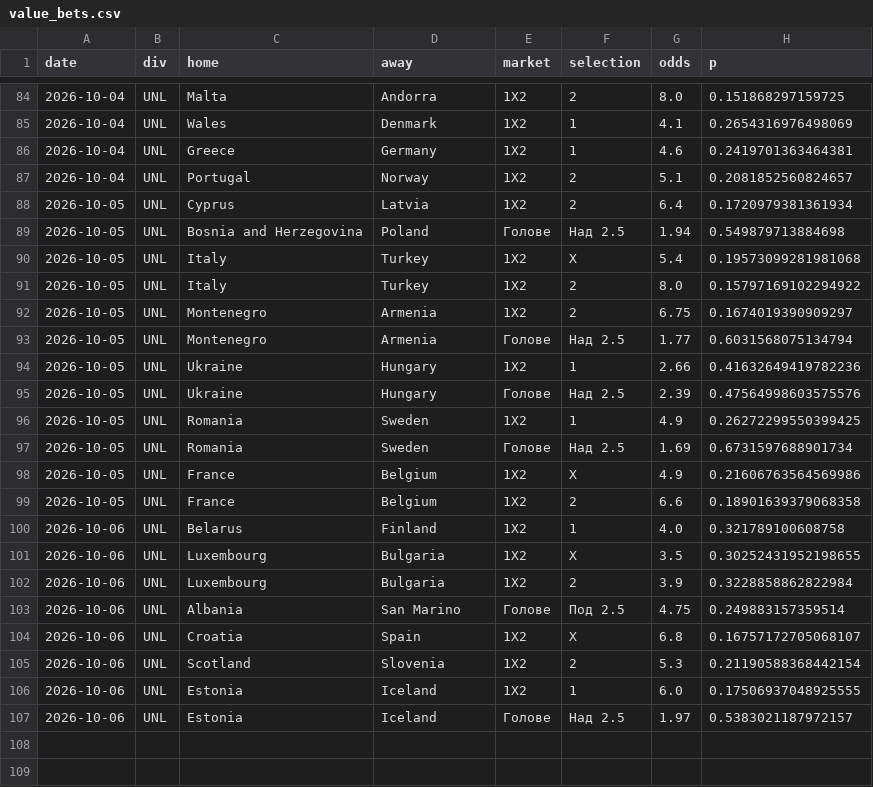
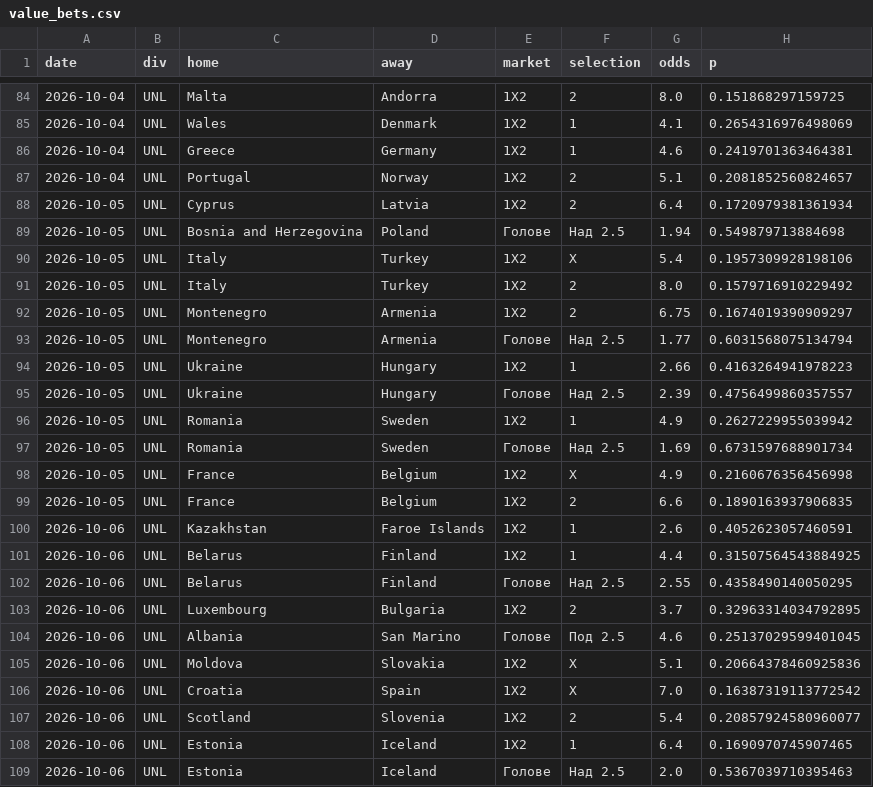
Before and after one commit to mnikolov9/football-prediction, a CSV file: data/log/value_bets.csv, drawn as a sheet; only a part is shown, gaps mark what is left out.

```diff
--- a/data/log/value_bets.csv
+++ b/data/log/value_bets.csv
@@ -89,19 +89,21 @@ date,div,home,away,market,selection,odds,p
 2026-10-05,UNL,Bosnia and Herzegovina,Poland,Голове,Над 2.5,1.94,0.549879713884698
-2026-10-05,UNL,Italy,Turkey,1X2,X,5.4,0.19573099281981068
-2026-10-05,UNL,Italy,Turkey,1X2,2,8.0,0.15797169102294922
+2026-10-05,UNL,Italy,Turkey,1X2,X,5.4,0.1957309928198106
+2026-10-05,UNL,Italy,Turkey,1X2,2,8.0,0.1579716910229492
 2026-10-05,UNL,Montenegro,Armenia,1X2,2,6.75,0.1674019390909297
 2026-10-05,UNL,Montenegro,Armenia,Голове,Над 2.5,1.77,0.6031568075134794
-2026-10-05,UNL,Ukraine,Hungary,1X2,1,2.66,0.41632649419782236
-2026-10-05,UNL,Ukraine,Hungary,Голове,Над 2.5,2.39,0.47564998603575576
-2026-10-05,UNL,Romania,Sweden,1X2,1,4.9,0.26272299550399425
+2026-10-05,UNL,Ukraine,Hungary,1X2,1,2.66,0.4163264941978223
+2026-10-05,UNL,Ukraine,Hungary,Голове,Над 2.5,2.39,0.4756499860357557
+2026-10-05,UNL,Romania,Sweden,1X2,1,4.9,0.2627229955039942
 2026-10-05,UNL,Romania,Sweden,Голове,Над 2.5,1.69,0.6731597688901734
-2026-10-05,UNL,France,Belgium,1X2,X,4.9,0.21606763564569986
-2026-10-05,UNL,France,Belgium,1X2,2,6.6,0.18901639379068358
-2026-10-06,UNL,Belarus,Finland,1X2,1,4.0,0.321789100608758
-2026-10-06,UNL,Luxembourg,Bulgaria,1X2,X,3.5,0.30252431952198655
-2026-10-06,UNL,Luxembourg,Bulgaria,1X2,2,3.9,0.3228858862822984
-2026-10-06,UNL,Albania,San Marino,Голове,Под 2.5,4.75,0.249883157359514
-2026-10-06,UNL,Croatia,Spain,1X2,X,6.8,0.16757172705068107
-2026-10-06,UNL,Scotland,Slovenia,1X2,2,5.3,0.21190588368442154
-2026-10-06,UNL,Estonia,Iceland,1X2,1,6.0,0.17506937048925555
-2026-10-06,UNL,Estonia,Iceland,Голове,Над 2.5,1.97,0.5383021187972157
+2026-10-05,UNL,France,Belgium,1X2,X,4.9,0.2160676356456998
+2026-10-05,UNL,France,Belgium,1X2,2,6.6,0.1890163937906835
+2026-10-06,UNL,Kazakhstan,Faroe Islands,1X2,1,2.6,0.4052623057460591
+2026-10-06,UNL,Belarus,Finland,1X2,1,4.4,0.31507564543884925
+2026-10-06,UNL,Belarus,Finland,Голове,Над 2.5,2.55,0.4358490140050295
+2026-10-06,UNL,Luxembourg,Bulgaria,1X2,2,3.7,0.32963314034792895
+2026-10-06,UNL,Albania,San Marino,Голове,Под 2.5,4.6,0.25137029599401045
+2026-10-06,UNL,Moldova,Slovakia,1X2,X,5.1,0.20664378460925836
+2026-10-06,UNL,Croatia,Spain,1X2,X,7.0,0.16387319113772542
+2026-10-06,UNL,Scotland,Slovenia,1X2,2,5.4,0.20857924580960077
+2026-10-06,UNL,Estonia,Iceland,1X2,1,6.4,0.1690970745907465
+2026-10-06,UNL,Estonia,Iceland,Голове,Над 2.5,2.0,0.5367039710395463
```
Also changed, not shown: data/log/intl_results.csv, data/log/predictions.csv, 9 other files.
